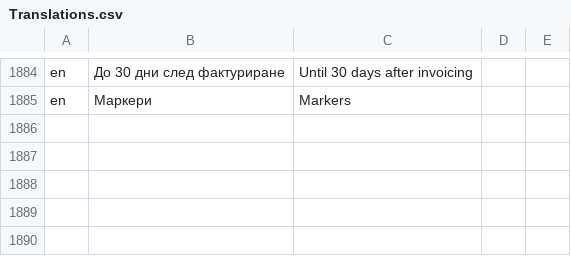
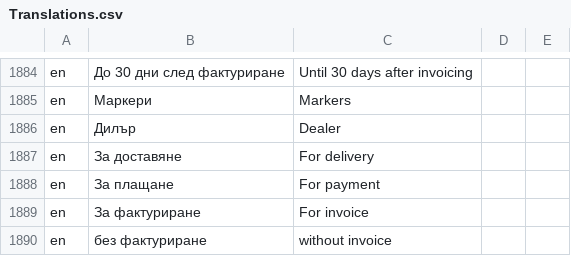
Before and after one commit to bgerp/bgerp, a CSV file: bgerp/data/csv/Translations.csv, drawn as a sheet; only a part is shown, gaps mark what is left out; the diff names each change by its address in the sheet, - before the commit and + after, or states it on an @@ line.

Commit message:
Пропуснати преводи

```diff
--- a/bgerp/data/csv/Translations.csv
+++ b/bgerp/data/csv/Translations.csv
+row 1886: en | Дилър | Dealer
+row 1887: en | За доставяне | For delivery
+row 1888: en | За плащане | For payment
+row 1889: en | За фактуриране | For invoice
+row 1890: en | без фактуриране | without invoice
```
